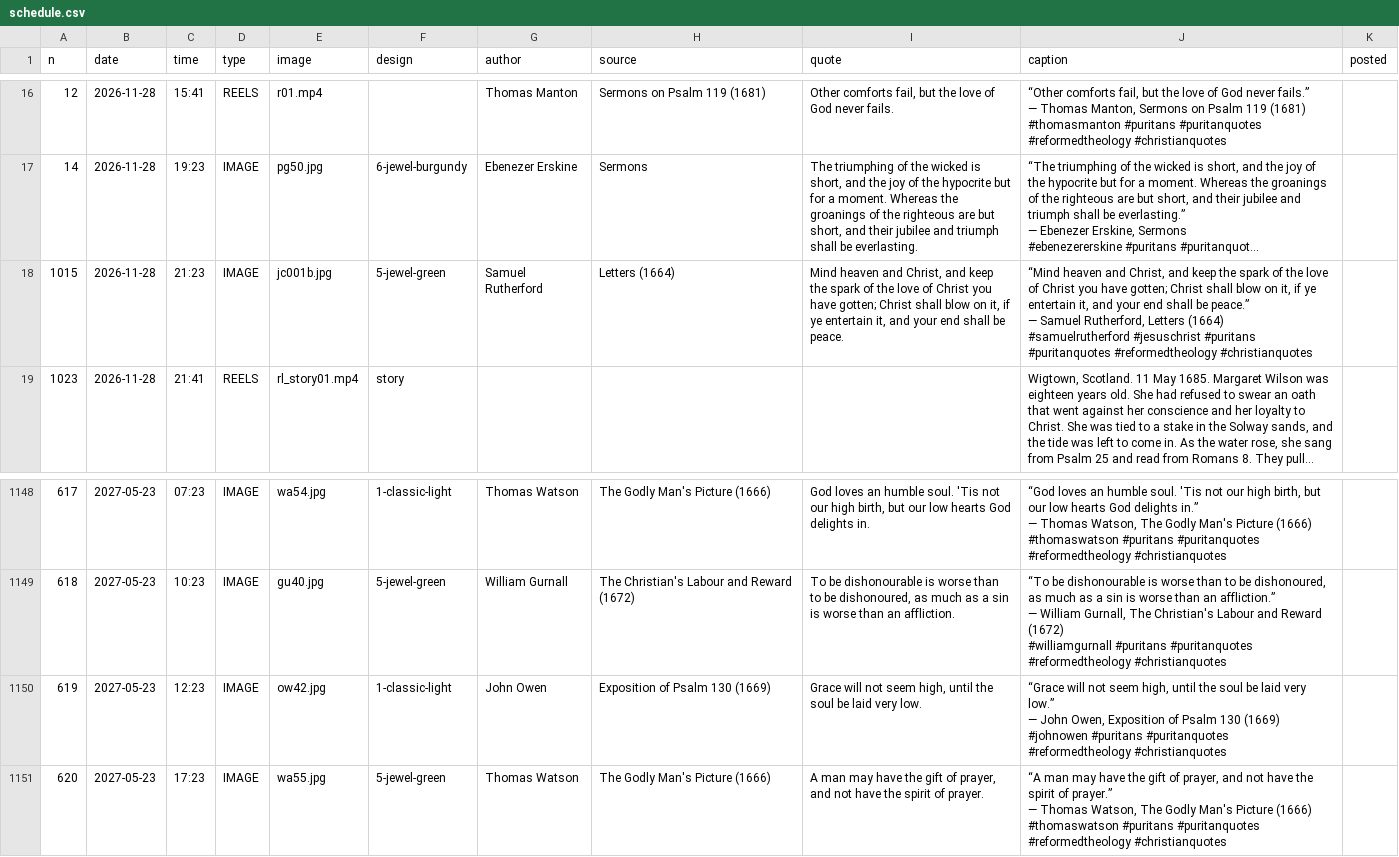
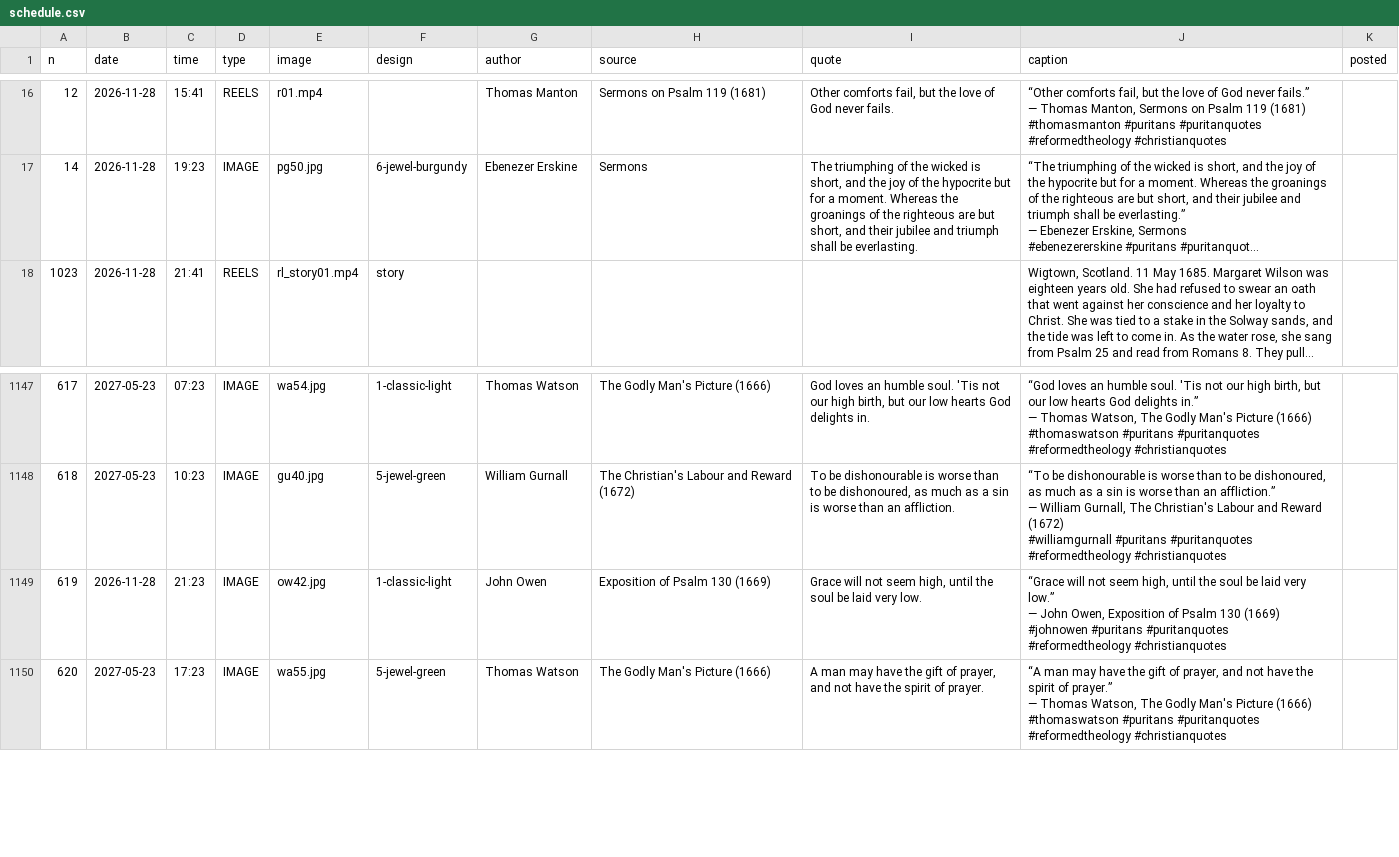
Before and after one commit to thomasmanton7-sudo/puritan-gems, a CSV file: schedule.csv, drawn as a sheet; only a part is shown, gaps mark what is left out; long unchanged cells end in …; removed rows and columns are numbered as before the commit, all else as after; ↵ is a line break in a cell; the diff names each change by its address in the sheet, - before the commit and + after, or states it on an @@ line.

```diff
--- a/schedule.csv
+++ b/schedule.csv
-row 18: 1015 | 2026-11-28 | 21:23 | IMAGE | jc001b.jpg | 5-jewel-green | Samuel Rutherford | Letters (1664) | Mind heaven and Christ, and keep the spark of the love of Christ you have gotten; Christ shall blow on it, if ye entertain it, and your end shall be peace. | “Mind heaven and Christ, and keep the spark of the love of Christ you have gotten; Christ shall blow on it, if ye entertain it, and your end shall be peace.” ↵ — Samuel Rutherford, Letters (1664) ↵ #samuelrutherford #jesuschrist #puritans #puritanquotes #reformedtheology #christianquotes
-B1149 (date): 2027-05-23
+B1149 (date): 2026-11-28
-C1149 (time): 12:23
+C1149 (time): 21:23
```
